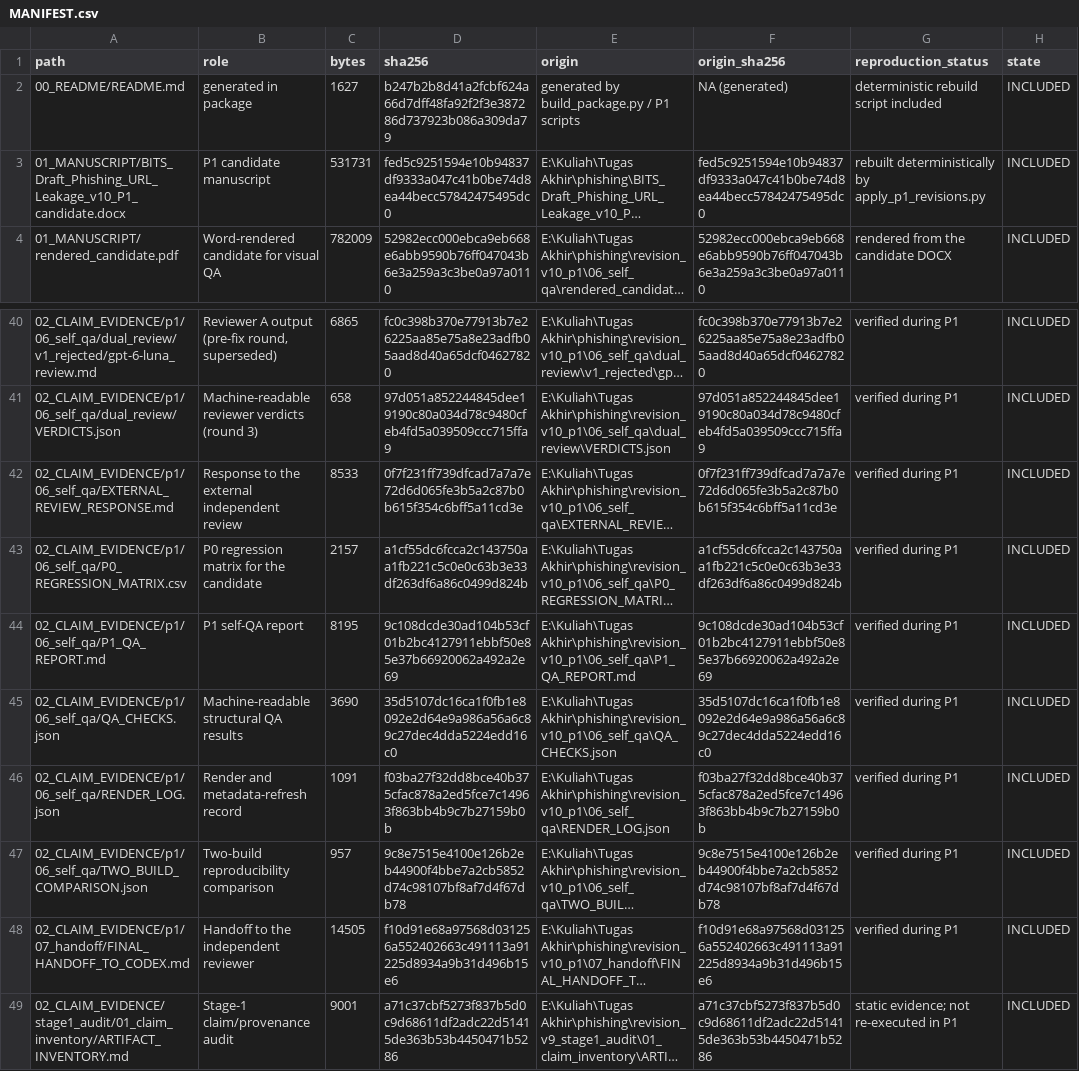
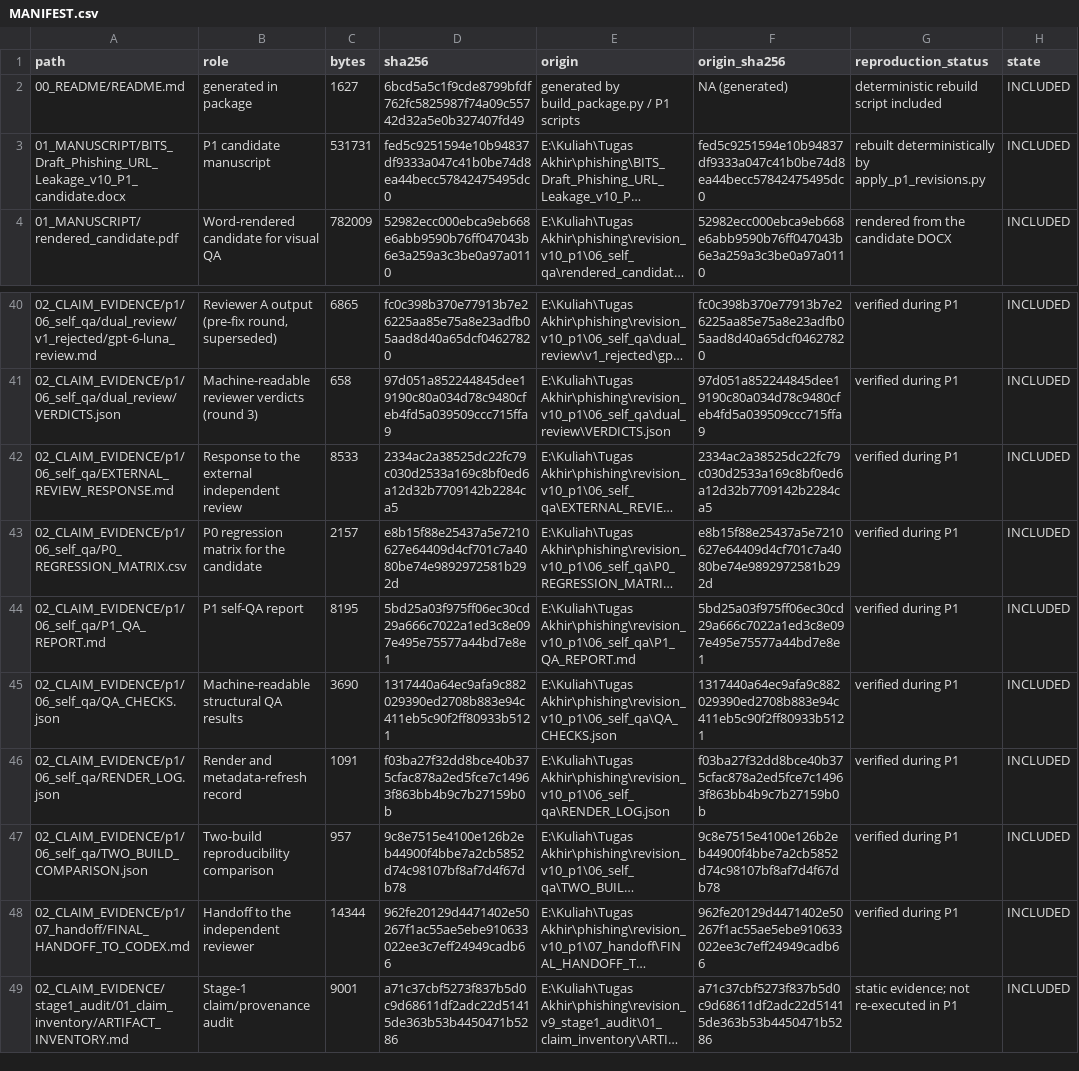
Before and after one commit to Handy-Wibowo/supreme-sniffle, a CSV file: MANIFEST.csv, drawn as a sheet; only a part is shown, gaps mark what is left out; long unchanged cells end in …; the diff names each change by its address in the sheet, - before the commit and + after, or states it on an @@ line.

```diff
--- a/MANIFEST.csv
+++ b/MANIFEST.csv
-D2 (sha256): b247b2b8d41a2fcbf624a66d7dff48fa92f2f3e387286d737923b086a309da79
+D2 (sha256): 6bcd5a5c1f9cde8799bfdf762fc5825987f74a09c55742d32a5e0b327407fd49
-D42 (sha256): 0f7f231ff739dfcad7a7a7e72d6d065fe3b5a2c87b0b615f354c6bff5a11cd3e
+D42 (sha256): 2334ac2a38525dc22fc79c030d2533a169c8bf0ed6a12d32b7709142b2284ca5
-F42 (origin_sha256): 0f7f231ff739dfcad7a7a7e72d6d065fe3b5a2c87b0b615f354c6bff5a11cd3e
+F42 (origin_sha256): 2334ac2a38525dc22fc79c030d2533a169c8bf0ed6a12d32b7709142b2284ca5
-D43 (sha256): a1cf55dc6fcca2c143750aa1fb221c5c0e0c63b3e33df263df6a86c0499d824b
+D43 (sha256): e8b15f88e25437a5e7210627e64409d4cf701c7a4080be74e9892972581b292d
-F43 (origin_sha256): a1cf55dc6fcca2c143750aa1fb221c5c0e0c63b3e33df263df6a86c0499d824b
+F43 (origin_sha256): e8b15f88e25437a5e7210627e64409d4cf701c7a4080be74e9892972581b292d
-D44 (sha256): 9c108dcde30ad104b53cf01b2bc4127911ebbf50e85e37b66920062a492a2e69
+D44 (sha256): 5bd25a03f975ff06ec30cd29a666c7022a1ed3c8e097e495e75577a44bd7e8e1
-F44 (origin_sha256): 9c108dcde30ad104b53cf01b2bc4127911ebbf50e85e37b66920062a492a2e69
+F44 (origin_sha256): 5bd25a03f975ff06ec30cd29a666c7022a1ed3c8e097e495e75577a44bd7e8e1
-D45 (sha256): 35d5107dc16ca1f0fb1e8092e2d64e9a986a56a6c89c27dec4dda5224edd16c0
+D45 (sha256): 1317440a64ec9afa9c882029390ed2708b883e94c411eb5c90f2ff80933b5121
-F45 (origin_sha256): 35d5107dc16ca1f0fb1e8092e2d64e9a986a56a6c89c27dec4dda5224edd16c0
+F45 (origin_sha256): 1317440a64ec9afa9c882029390ed2708b883e94c411eb5c90f2ff80933b5121
-C48 (bytes): 14505
+C48 (bytes): 14344
-D48 (sha256): f10d91e68a97568d031256a552402663c491113a91225d8934a9b31d496b15e6
+D48 (sha256): 962fe20129d4471402e50267f1ac55ae5ebe910633022ee3c7eff24949cadb66
-F48 (origin_sha256): f10d91e68a97568d031256a552402663c491113a91225d8934a9b31d496b15e6
+F48 (origin_sha256): 962fe20129d4471402e50267f1ac55ae5ebe910633022ee3c7eff24949cadb66
```
Also changed, not shown: 02_CLAIM_EVIDENCE/p1/06_self_qa/P0_REGRESSION_MATRIX.csv, 6 other files.
